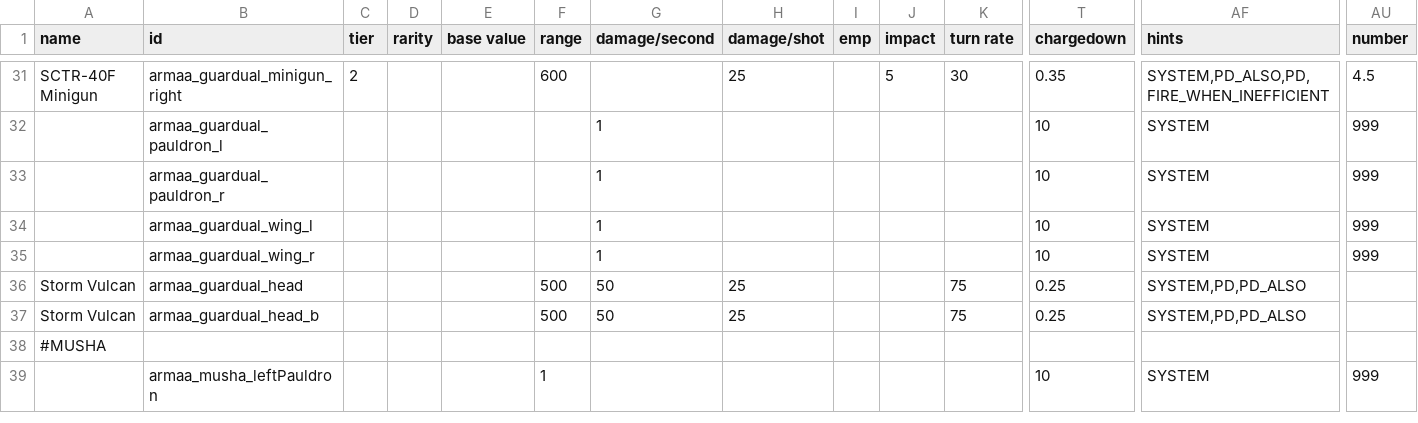
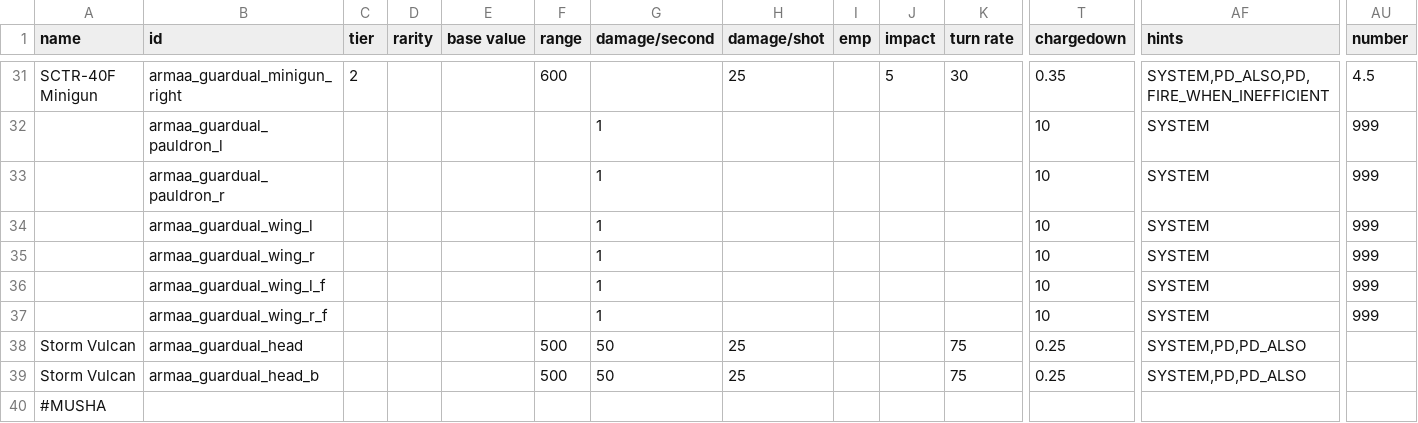
Before and after one commit to gomarz/SS-armaa, a CSV file: data/weapons/weapon_data.csv, drawn as a sheet; only a part is shown, gaps mark what is left out; the shorter side is filled out with more unchanged rows; rows hold the shown columns only; the diff names each change by its address in the sheet, - before the commit and + after, or states it on an @@ line.

```diff
--- a/data/weapons/weapon_data.csv
+++ b/data/weapons/weapon_data.csv
+row 36:  | armaa_guardual_wing_l_f |  |  |  |  | 1 |  |  |  |  | 10 | SYSTEM | 999
+row 37:  | armaa_guardual_wing_r_f |  |  |  |  | 1 |  |  |  |  | 10 | SYSTEM | 999
```
Also changed, not shown: data/hulls/ship_data.csv, data/hulls/wing_data.csv, 13 other files.
